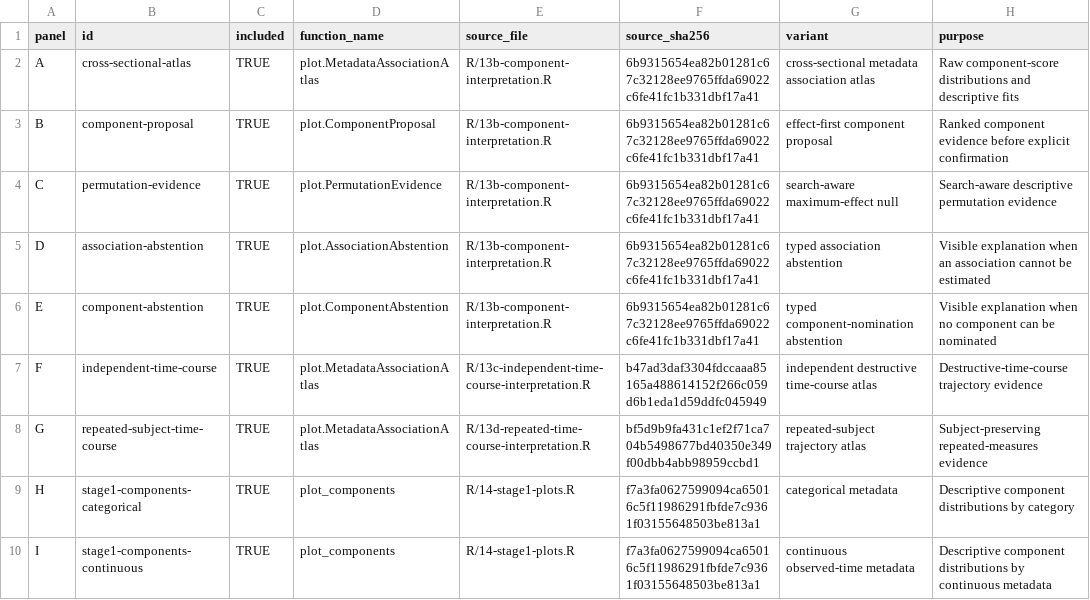
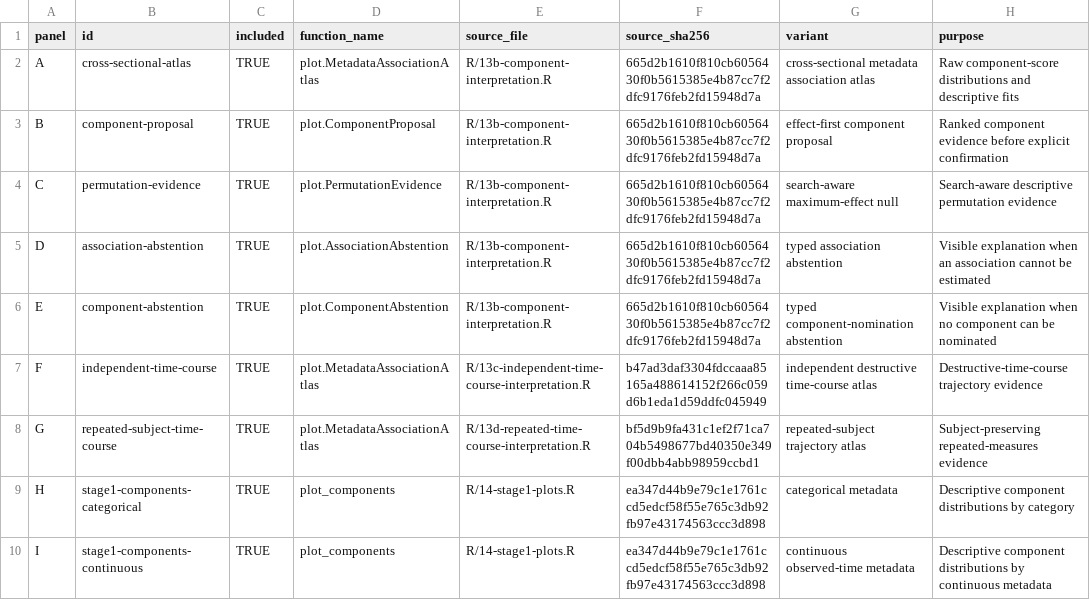
Before and after one commit to drejom/landscapeR, a TSV file: .github/landing-proof/issue-226/public-plot-inventory.tsv, drawn as a sheet; only a part is shown; the diff covers the shown part only; the diff names each change by its address in the sheet, - before the commit and + after, or states it on an @@ line.

```diff
--- a/.github/landing-proof/issue-226/public-plot-inventory.tsv
+++ b/.github/landing-proof/issue-226/public-plot-inventory.tsv
-F2:F6 (source_sha256): 6b9315654ea82b01281c67c32128ee9765ffda69022c6fe41fc1b331dbf17a41
+F2:F6 (source_sha256): 665d2b1610f810cb6056430f0b5615385e4b87cc7f2dfc9176feb2fd15948d7a
-F9:F10 (source_sha256): f7a3fa0627599094ca65016c5f11986291fbfde7c9361f03155648503be813a1
+F9:F10 (source_sha256): ea347d44b9e79c1e1761ccd5edcf58f55e765c3db92fb97e43174563ccc3d898
```
Also changed, not shown: 8 edited cells elsewhere in this file, .github/landing-proof/issue-226/manifest.tsv, 36 other files.
